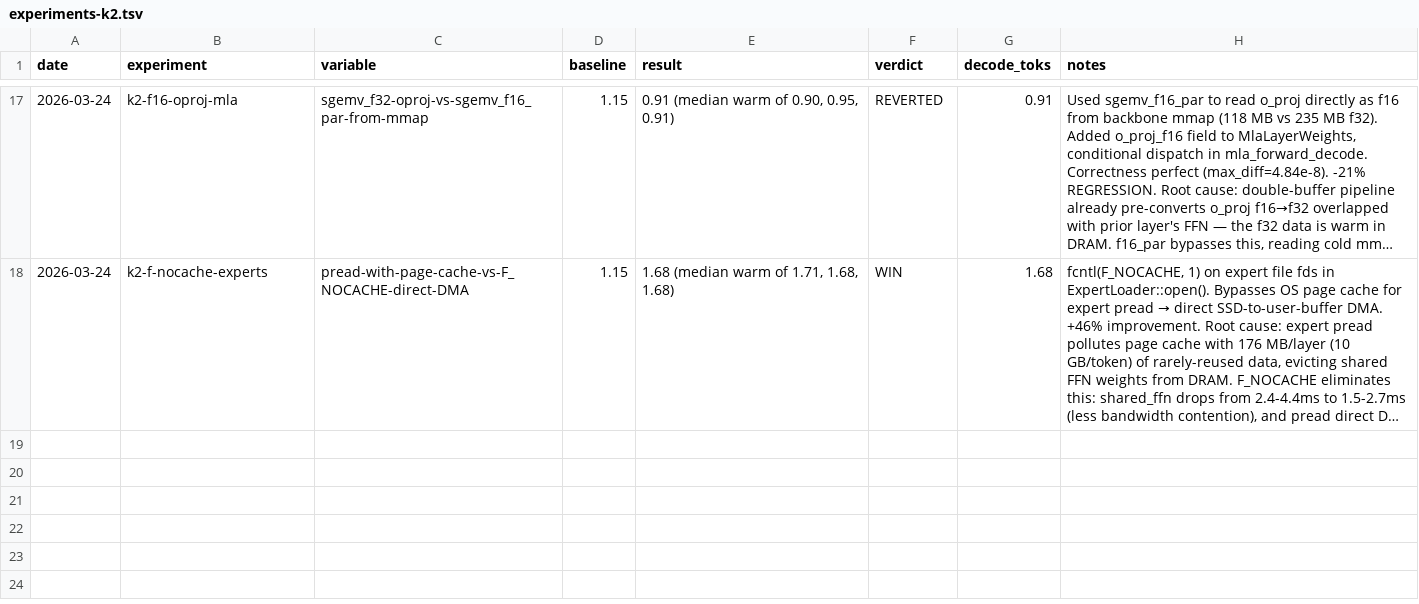
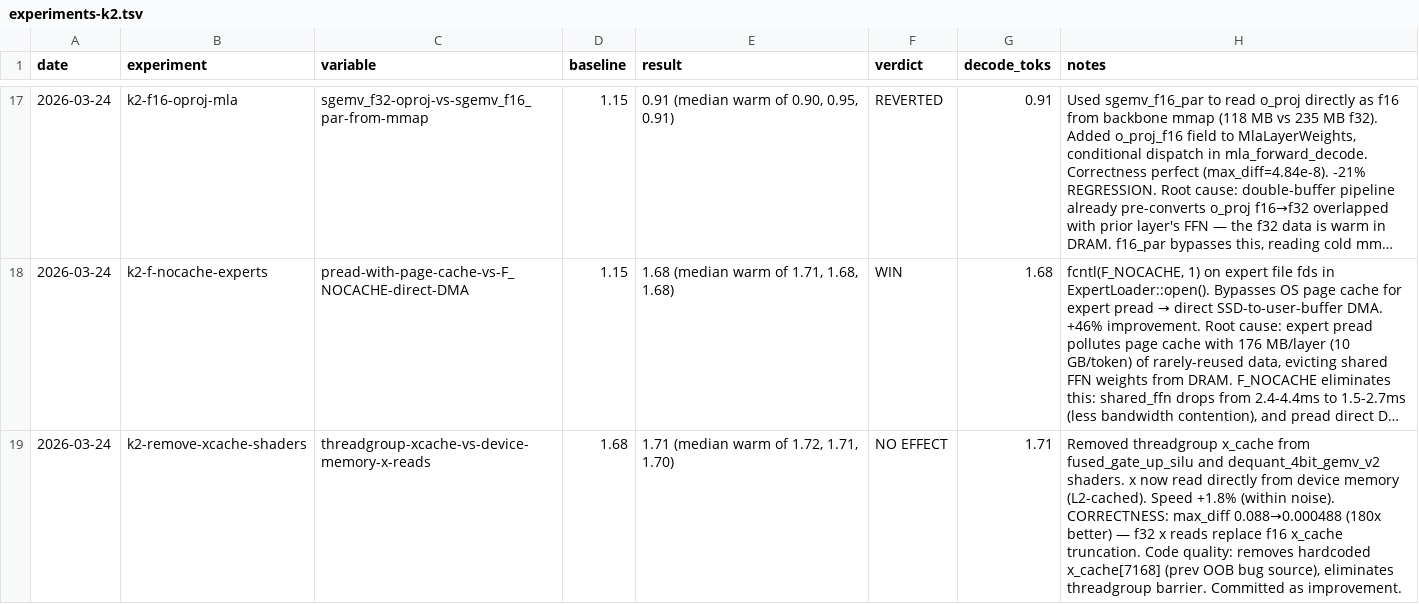
Before and after one commit to ncdrone/rustane, a TSV file: system/experiments-k2.tsv, drawn as a sheet; only a part is shown, gaps mark what is left out; long unchanged cells end in …; the diff names each change by its address in the sheet, - before the commit and + after, or states it on an @@ line.

```diff
--- a/system/experiments-k2.tsv
+++ b/system/experiments-k2.tsv
+row 19: 2026-03-24 | k2-remove-xcache-shaders | threadgroup-xcache-vs-device-memory-x-reads | 1.68 | 1.71 (median warm of 1.72, 1.71, 1.70) | NO EFFECT | 1.71 | Removed threadgroup x_cache from fused_gate_up_silu and dequant_4bit_gemv_v2 shaders. x now read directly from device memory (L2-cached). Speed +1.8% (within noise). CORRECTNESS: max_diff 0.088→0.000488 (180x better) — f32 x reads replace f16 x_cache truncation. Code quality: removes hardcoded x_cache[7168] (prev OOB bug source), eliminates threadgroup barrier. Committed as improvement.
```
Also changed, not shown: 2 other files.
